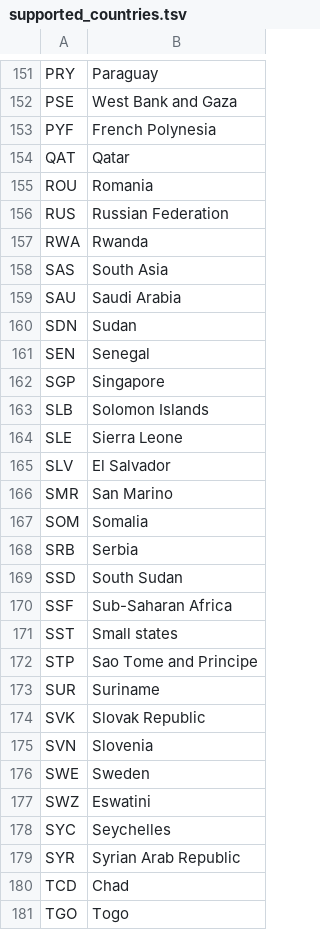
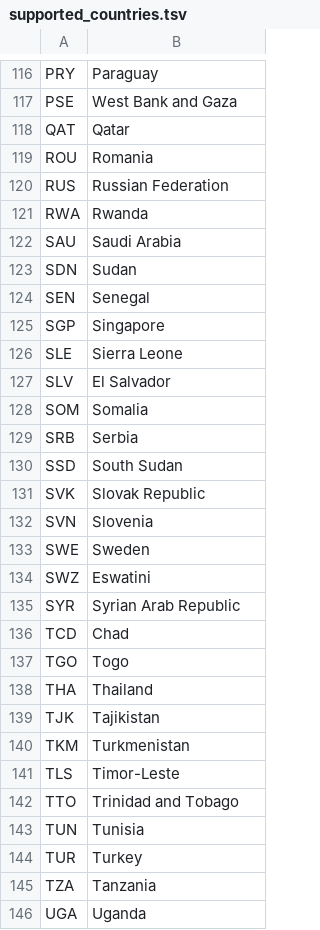
Before and after one commit to S-Maciejewski/geekonomy, a TSV file: server/config/supported_countries.tsv, drawn as a sheet; only a part is shown, gaps mark what is left out; the shorter side is filled out with more unchanged rows; the diff covers the shown part only.

```diff
--- a/server/config/supported_countries.tsv
+++ b/server/config/supported_countries.tsv
@@ -152,3 +117,2 @@ PRY	Paraguay
 PSE	West Bank and Gaza
-PYF	French Polynesia
 QAT	Qatar
@@ -157,3 +121,2 @@ RUS	Russian Federation
 RWA	Rwanda
-SAS	South Asia
 SAU	Saudi Arabia
@@ -162,6 +125,4 @@ SEN	Senegal
 SGP	Singapore
-SLB	Solomon Islands
 SLE	Sierra Leone
 SLV	El Salvador
-SMR	San Marino
 SOM	Somalia
@@ -169,6 +130,2 @@ SRB	Serbia
 SSD	South Sudan
-SSF	Sub-Saharan Africa
-SST	Small states
-STP	Sao Tome and Principe
-SUR	Suriname
 SVK	Slovak Republic
@@ -177,3 +134,2 @@ SWE	Sweden
 SWZ	Eswatini
-SYC	Seychelles
 SYR	Syrian Arab Republic
```
Also changed, not shown: 1 added row and 43 removed rows elsewhere in this file, data/supported_countries.csv, 10 other files.
